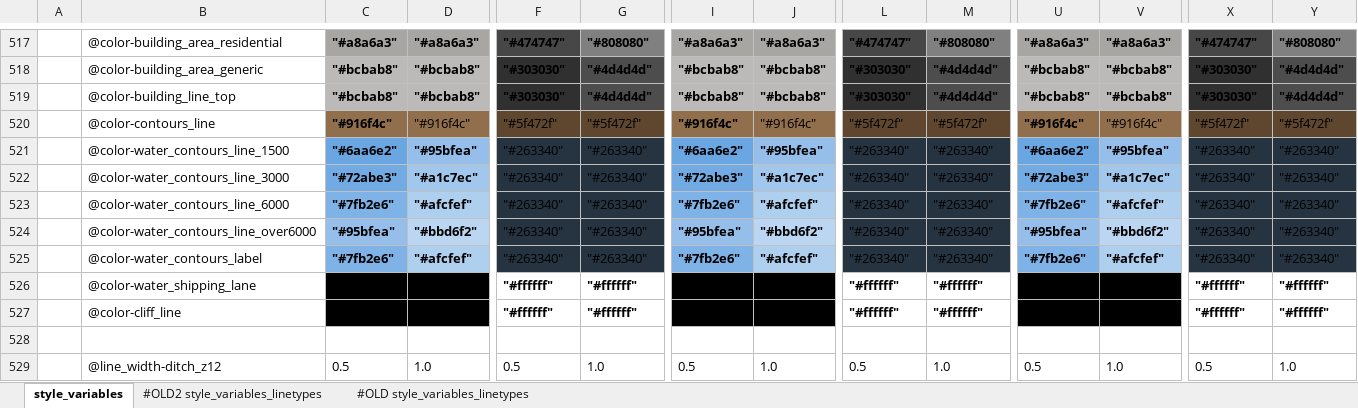
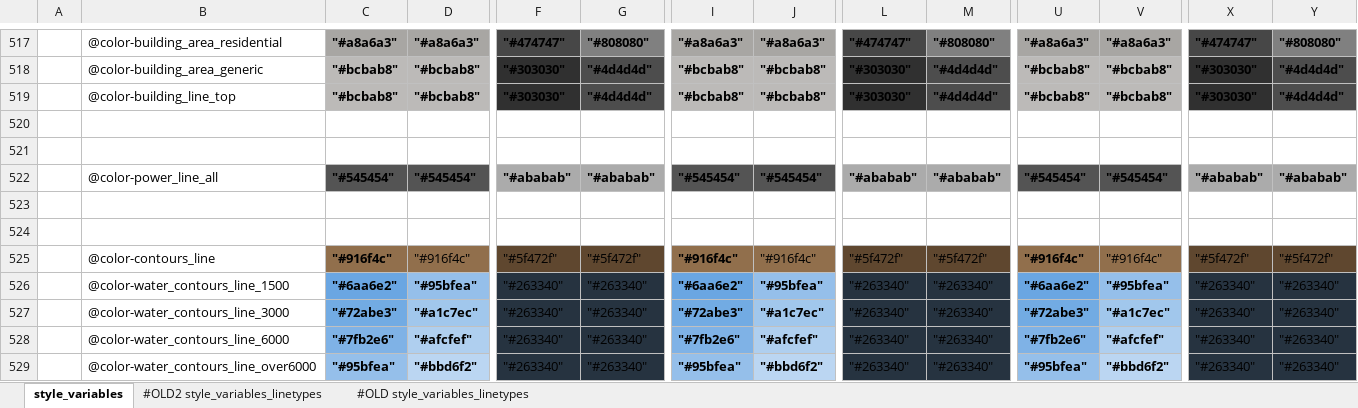
Before and after one commit to MaRaSu/mtb-trailmap, an Excel workbook: style_variables.xlsm, sheet style_variables, drawn as a sheet; only a part is shown, gaps mark what is left out; the shorter side is filled out with more unchanged rows; values as stored, in another font and other column widths than the file's, no borders; rows hold the shown columns only; the diff names each change by its address in the sheet, - before the commit and + after, or states it on an @@ line.

```diff
--- a/style_variables.xlsm (sheet style_variables)
+++ b/style_variables.xlsm (sheet style_variables)
+row 520: (empty)
+row 521: (empty)
+row 522:  | @color-power_line_all | "#545454" | "#545454" | "#ababab" | "#ababab" | "#545454" | "#545454" | "#ababab" | "#ababab" | "#545454" | "#545454" | "#ababab" | "#ababab"
+row 523: (empty)
+row 524: (empty)
```
Also changed, not shown: 3 other files.
